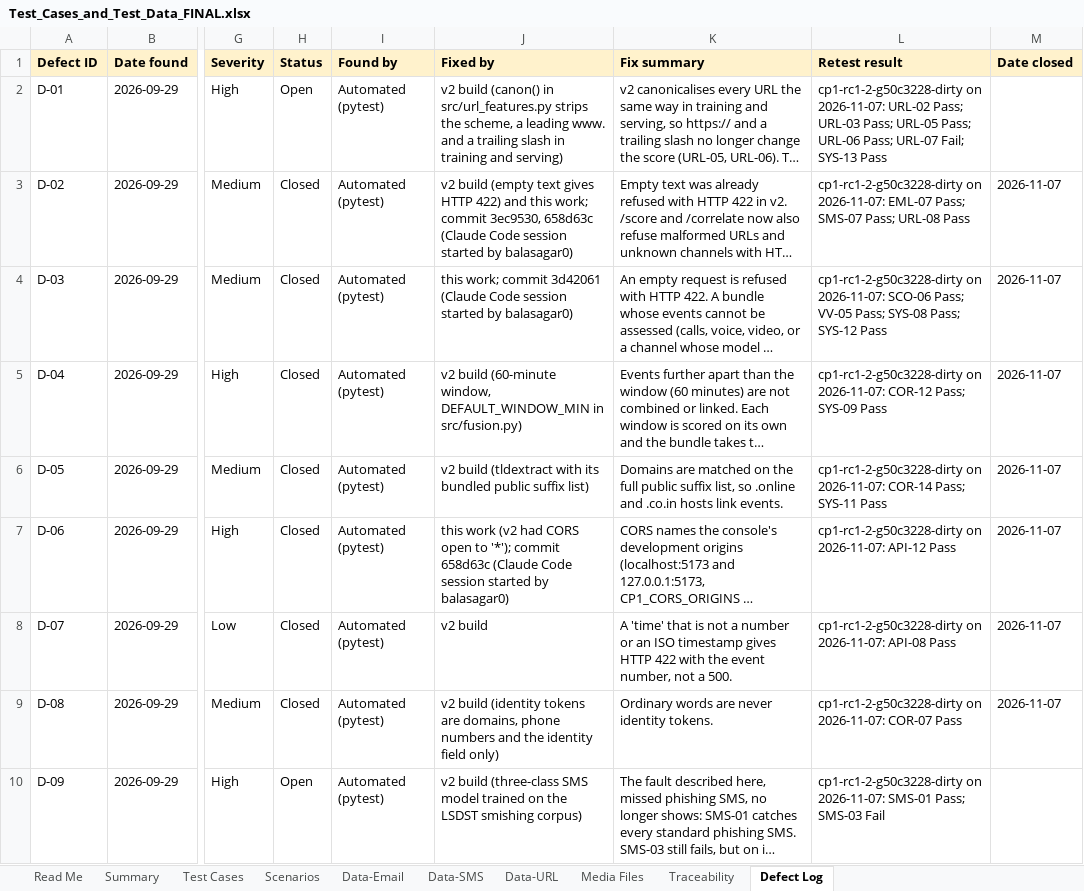
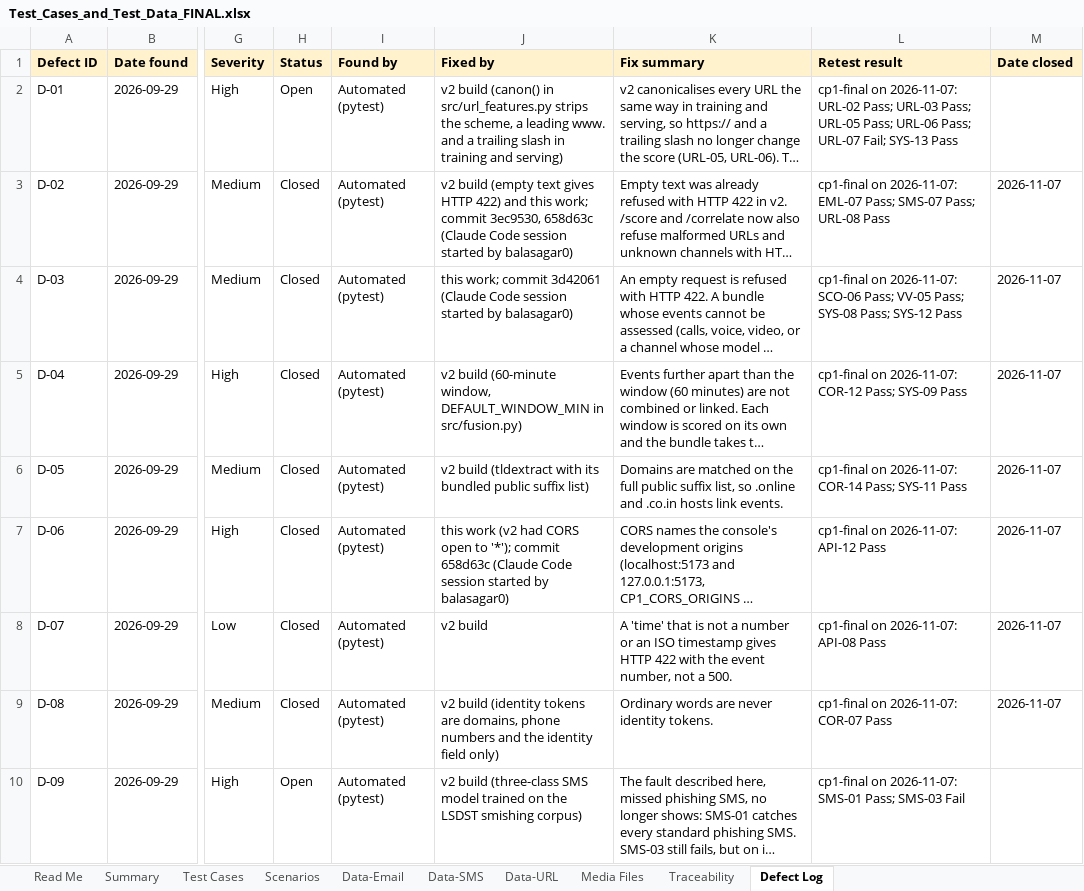
Before and after one commit to balasagar0/cp1-phishing-detection, an Excel workbook: reports/Test_Cases_and_Test_Data_FINAL.xlsx, sheet Defect Log, drawn as a sheet; only a part is shown, gaps mark what is left out; long unchanged cells end in …; values as stored, in another font and other column widths than the file's, no borders; the diff covers the shown part only; the diff names each change by its address in the sheet, - before the commit and + after, or states it on an @@ line.

```diff
--- a/reports/Test_Cases_and_Test_Data_FINAL.xlsx (sheet Defect Log)
+++ b/reports/Test_Cases_and_Test_Data_FINAL.xlsx (sheet Defect Log)
-L2 (Retest result): cp1-rc1-2-g50c3228-dirty on 2026-11-07:…
+L2 (Retest result): cp1-final on 2026-11-07:…
-L3 (Retest result): cp1-rc1-2-g50c3228-dirty on 2026-11-07:…
+L3 (Retest result): cp1-final on 2026-11-07:…
-L4 (Retest result): cp1-rc1-2-g50c3228-dirty on 2026-11-07:…
+L4 (Retest result): cp1-final on 2026-11-07:…
-L5 (Retest result): cp1-rc1-2-g50c3228-dirty on 2026-11-07:…
+L5 (Retest result): cp1-final on 2026-11-07:…
-L6 (Retest result): cp1-rc1-2-g50c3228-dirty on 2026-11-07:…
+L6 (Retest result): cp1-final on 2026-11-07:…
-L7 (Retest result): cp1-rc1-2-g50c3228-dirty on 2026-11-07: API-12 Pass
+L7 (Retest result): cp1-final on 2026-11-07: API-12 Pass
-L8 (Retest result): cp1-rc1-2-g50c3228-dirty on 2026-11-07: API-08 Pass
+L8 (Retest result): cp1-final on 2026-11-07: API-08 Pass
-L9 (Retest result): cp1-rc1-2-g50c3228-dirty on 2026-11-07: COR-07 Pass
+L9 (Retest result): cp1-final on 2026-11-07: COR-07 Pass
-L10 (Retest result): cp1-rc1-2-g50c3228-dirty on 2026-11-07:…
+L10 (Retest result): cp1-final on 2026-11-07:…
```
Also changed, not shown: 9 edited cells elsewhere in this sheet, sheet Test Cases, sheet Read Me, 7 other files.
